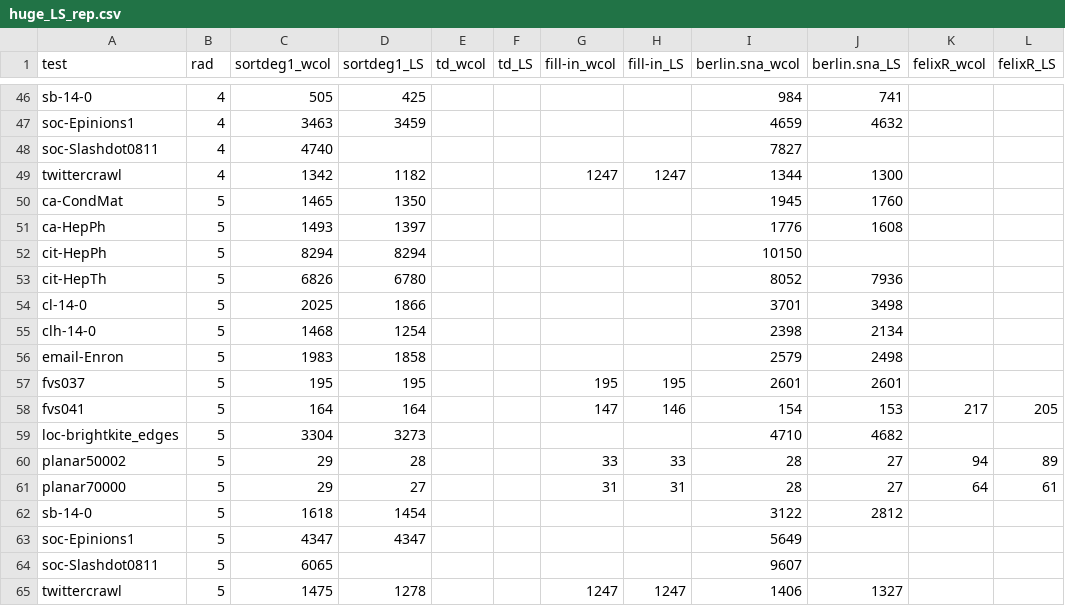
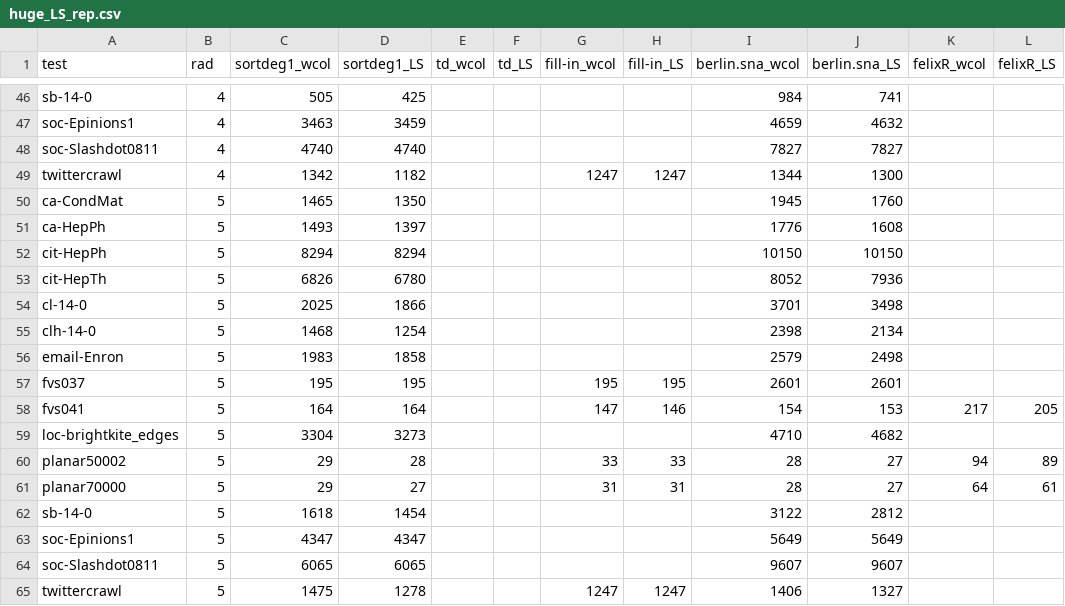
Before and after one commit to Swistakk/Sparsity, a CSV file: networks/huge_LS_rep.csv, drawn as a sheet; only a part is shown, gaps mark what is left out.

Commit message:
Saved a little bit of memory in LSWcolBoth, updated huge_LS_rep.csv, created huge_LS_stats.csv

```diff
--- a/networks/huge_LS_rep.csv
+++ b/networks/huge_LS_rep.csv
@@ -47,3 +47,3 @@ sb-14-0,4,505,425,,,,,984,741,,
 soc-Epinions1,4,3463,3459,,,,,4659,4632,,
-soc-Slashdot0811,4,4740,,,,,,7827,,,
+soc-Slashdot0811,4,4740,4740,,,,,7827,7827,,
 twittercrawl,4,1342,1182,,,1247,1247,1344,1300,,
@@ -51,3 +51,3 @@ ca-CondMat,5,1465,1350,,,,,1945,1760,,
 ca-HepPh,5,1493,1397,,,,,1776,1608,,
-cit-HepPh,5,8294,8294,,,,,10150,,,
+cit-HepPh,5,8294,8294,,,,,10150,10150,,
 cit-HepTh,5,6826,6780,,,,,8052,7936,,
@@ -62,4 +62,4 @@ planar70000,5,29,27,,,31,31,28,27,64,61
 sb-14-0,5,1618,1454,,,,,3122,2812,,
-soc-Epinions1,5,4347,4347,,,,,5649,,,
-soc-Slashdot0811,5,6065,,,,,,9607,,,
+soc-Epinions1,5,4347,4347,,,,,5649,5649,,
+soc-Slashdot0811,5,6065,6065,,,,,9607,9607,,
 twittercrawl,5,1475,1278,,,1247,1247,1406,1327,,
```
Also changed, not shown: 8 other files.
